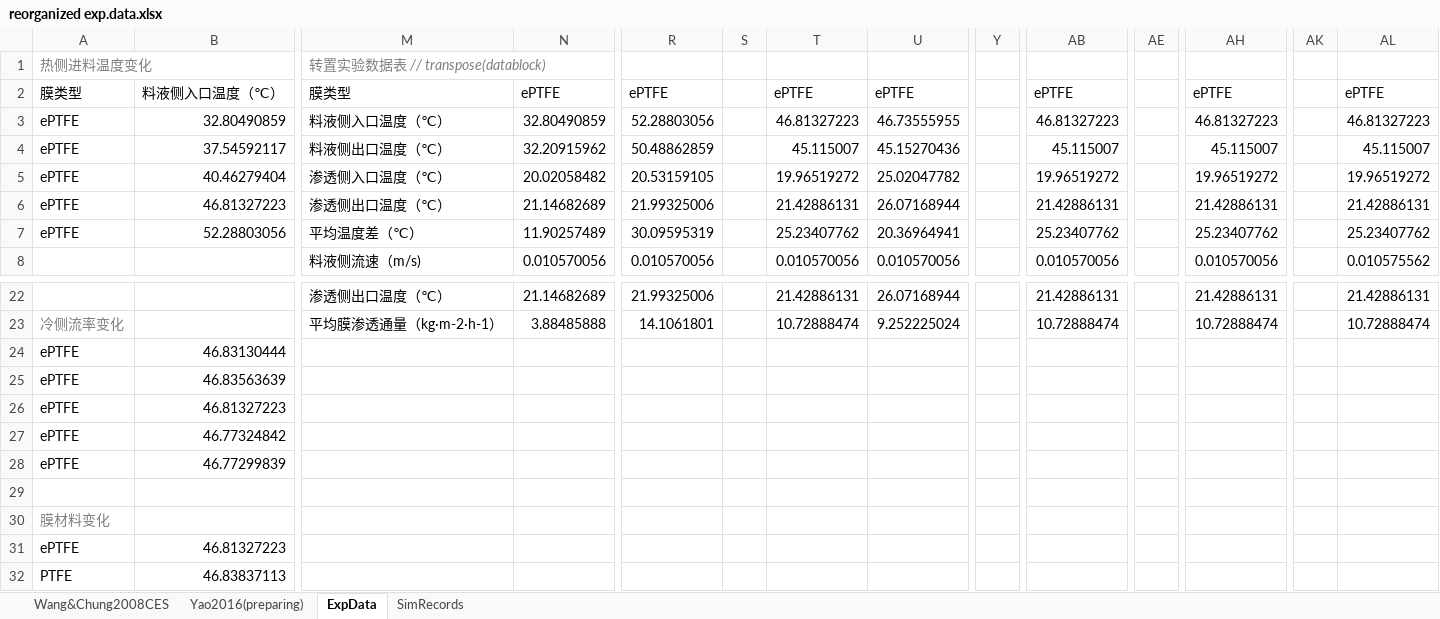
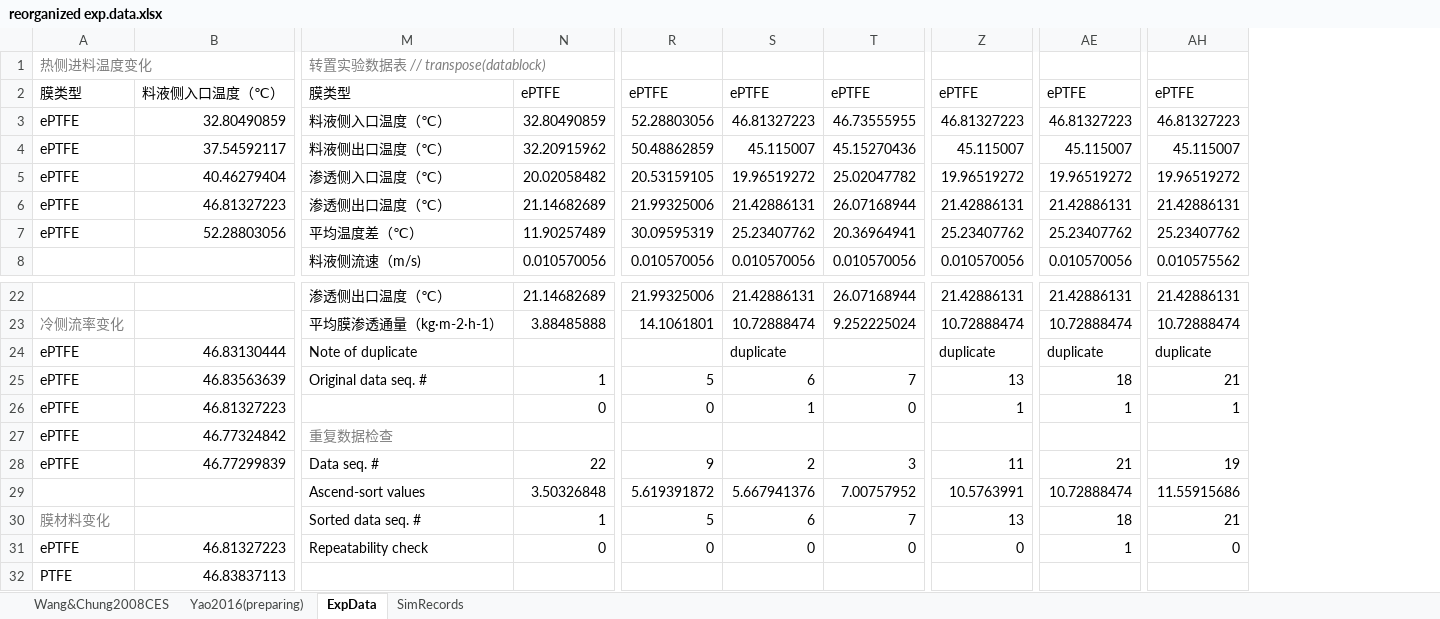
Before and after one commit to PatrickYao3030/md_fluent, an Excel workbook: bin/2d_s_cc/reorganized exp.data.xlsx, sheet ExpData, drawn as a sheet; only a part is shown, gaps mark what is left out; values as stored, in another font and other column widths than the file's, no borders; removed rows and columns are numbered as before the commit, all else as after; rows hold the shown columns only; the diff names each change by its address in the sheet, - before the commit and + after, or states it on an @@ line.

Commit message:
Add the feature to identify the duplicated data

```diff
--- a/bin/2d_s_cc/reorganized exp.data.xlsx (sheet ExpData)
+++ b/bin/2d_s_cc/reorganized exp.data.xlsx (sheet ExpData)
-column S, empty
-column Y, empty
-column AE, empty
-column AK, empty
-M24: (empty)
+M24: Note of duplicate
-S24: (empty)
+S24: duplicate
-Z24: (empty)
+Z24: duplicate
-AE24: (empty)
+AE24: duplicate
-AH24: (empty)
+AH24: duplicate
-row 25: ePTFE | 46.83563639
-row 26: ePTFE | 46.81327223
+row 25: ePTFE | 46.83563639 | Original data seq. # | 1 | 5 | 6 | 7 | 13 | 18 | 21
+row 26: ePTFE | 46.81327223 |  | 0 | 0 | 1 | 0 | 1 | 1 | 1
-M27: (empty)
+M27: 重复数据检查
-row 28: ePTFE | 46.77299839
-row 28: (empty)
+row 28: ePTFE | 46.77299839 | Data seq. # | 22 | 9 | 2 | 3 | 11 | 21 | 19
-row 30: 膜材料变化
-row 31: ePTFE | 46.81327223
+row 29:  |  | Ascend-sort values | 3.50326848 | 5.619391872 | 5.667941376 | 7.00757952 | 10.5763991 | 10.72888474 | 11.55915686
+row 30: 膜材料变化 |  | Sorted data seq. # | 1 | 5 | 6 | 7 | 13 | 18 | 21
+row 31: ePTFE | 46.81327223 | Repeatability check | 0 | 0 | 0 | 0 | 0 | 1 | 0
```
Also changed, not shown: sheet Yao2016(preparing), formulas that keep their value, charts or pictures.
